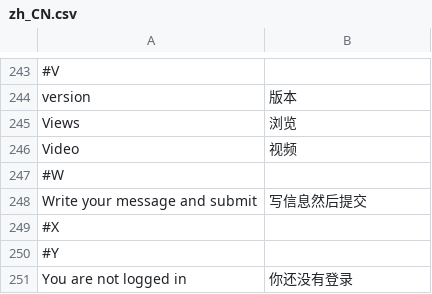
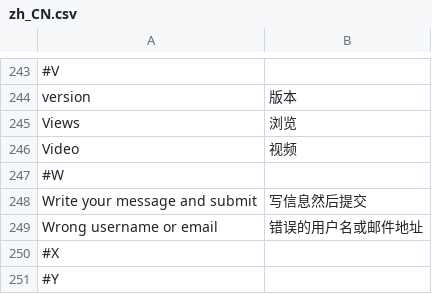
Before and after one commit to ds828/tornadobb, a CSV file: tornadobb/i18n/zh_CN.csv, drawn as a sheet; only a part is shown, gaps mark what is left out; the shorter side is filled out with more unchanged rows; the diff names each change by its address in the sheet, - before the commit and + after, or states it on an @@ line.

```diff
--- a/tornadobb/i18n/zh_CN.csv
+++ b/tornadobb/i18n/zh_CN.csv
+row 249: Wrong username or email | 错误的用户名或邮件地址
```
Also changed, not shown: 4 other files.
